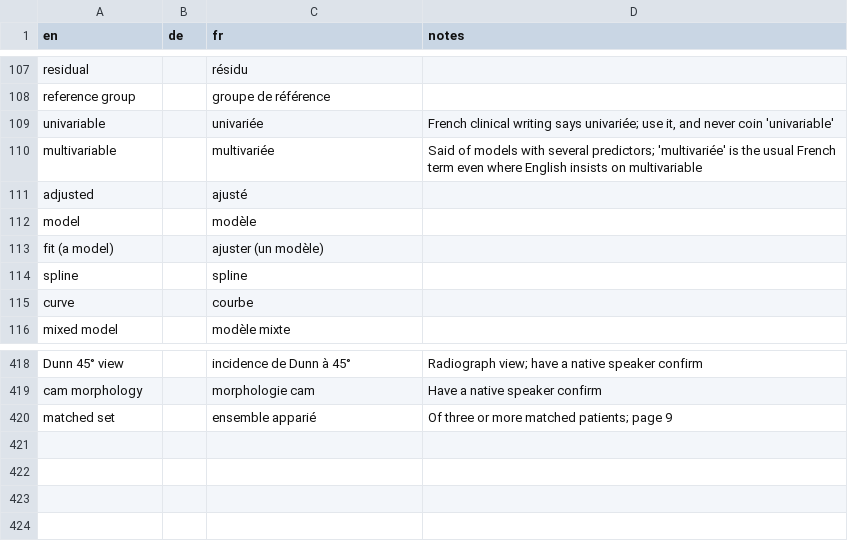
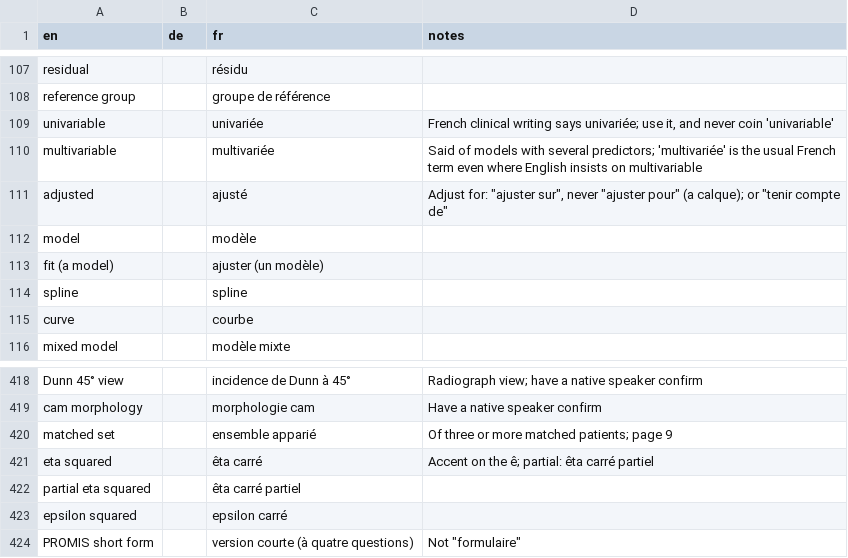
Before and after one commit to hfr-ortho/stats-formation, a CSV file: docs/glossary.csv, drawn as a sheet; only a part is shown, gaps mark what is left out.

```diff
--- a/docs/glossary.csv
+++ b/docs/glossary.csv
@@ -110,3 +110,3 @@ univariable,,univariée,"French clinical writing says univariée; use it, and ne
 multivariable,,multivariée,Said of models with several predictors; 'multivariée' is the usual French term even where English insists on multivariable
-adjusted,,ajusté,
+adjusted,,ajusté,"Adjust for: ""ajuster sur"", never ""ajuster pour"" (a calque); or ""tenir compte de"""
 model,,modèle,
@@ -420 +420,5 @@ cam morphology,,morphologie cam,Have a native speaker confirm
 matched set,,ensemble apparié,"Of three or more matched patients; page 9"
+eta squared,,êta carré,Accent on the ê; partial: êta carré partiel
+partial eta squared,,êta carré partiel,
+epsilon squared,,epsilon carré,
+PROMIS short form,,version courte (à quatre questions),"Not ""formulaire"""
```
Also changed, not shown: 4 other files.
